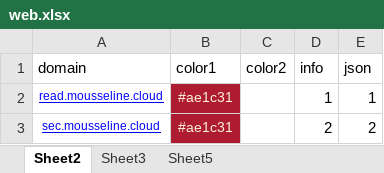
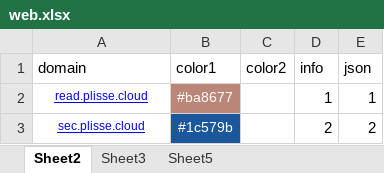
Before and after one commit to nowmobi/projectInfo, an Excel workbook: new-info34/web.xlsx, sheet Sheet2, drawn as a sheet; values as stored, in another font and other column widths than the file's, no borders; the diff names each change by its address in the sheet, - before the commit and + after, or states it on an @@ line.

```diff
--- a/new-info34/web.xlsx (sheet Sheet2)
+++ b/new-info34/web.xlsx (sheet Sheet2)
-A2 (domain): read.mousseline.cloud
+A2 (domain): read.plisse.cloud
-B2 (color1): #ae1c31
+B2 (color1): #ba8677
-B2:B3 text colour: #FBF1D7
+B2:B3 text colour: #FFFFFF
-B2 fill: #AE1C31
+B2 fill: #BA8677
-A3 (domain): sec.mousseline.cloud
+A3 (domain): sec.plisse.cloud
-B3 (color1): #ae1c31
+B3 (color1): #1c579b
-B3 fill: #AE1C31
+B3 fill: #1C579B
```
Also changed, not shown: new-info44/web.xlsx, new-info45/web.xlsx, 42 other files.
